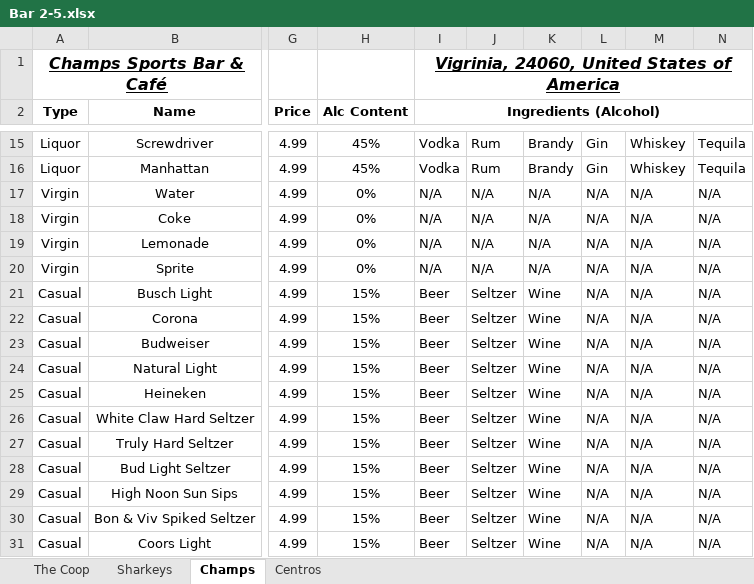
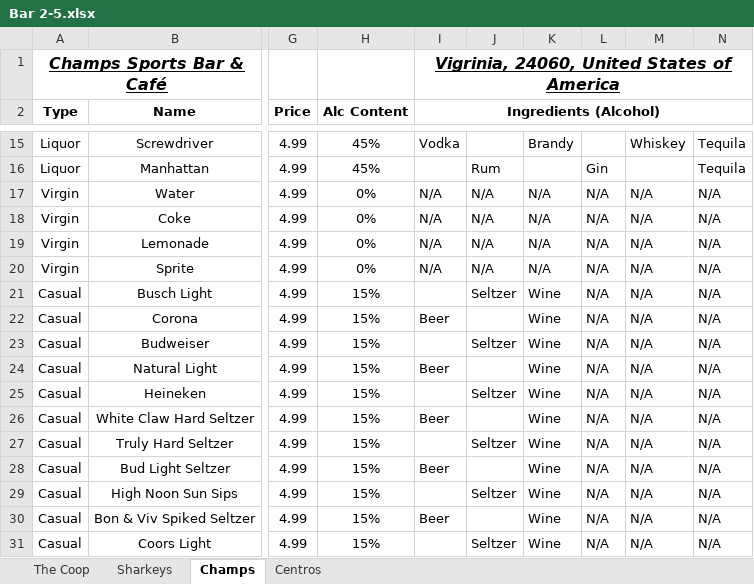
Before and after one commit to MegrimInc/FlutterFrontend, an Excel workbook: lib/MenuPage/menus/Bar 2-5.xlsx, sheet Champs, drawn as a sheet; only a part is shown, gaps mark what is left out; values as stored, in another font and other column widths than the file's, no borders; the diff covers the shown part only; the diff names each change by its address in the sheet, - before the commit and + after, or states it on an @@ line.

```diff
--- a/lib/MenuPage/menus/Bar 2-5.xlsx (sheet Champs)
+++ b/lib/MenuPage/menus/Bar 2-5.xlsx (sheet Champs)
-J15: Rum
+J15: (empty)
-L15: Gin
+L15: (empty)
-I16 (Ingredients (Alcohol)): Vodka
+I16 (Ingredients (Alcohol)): (empty)
-K16: Brandy
+K16: (empty)
-M16: Whiskey
+M16: (empty)
-I21 (Ingredients (Alcohol)): Beer
+I21 (Ingredients (Alcohol)): (empty)
-J22: Seltzer
+J22: (empty)
-I23 (Ingredients (Alcohol)): Beer
+I23 (Ingredients (Alcohol)): (empty)
-J24: Seltzer
+J24: (empty)
-I25 (Ingredients (Alcohol)): Beer
+I25 (Ingredients (Alcohol)): (empty)
-J26: Seltzer
+J26: (empty)
-I27 (Ingredients (Alcohol)): Beer
+I27 (Ingredients (Alcohol)): (empty)
-J28: Seltzer
+J28: (empty)
-I29 (Ingredients (Alcohol)): Beer
+I29 (Ingredients (Alcohol)): (empty)
-J30: Seltzer
+J30: (empty)
-I31 (Ingredients (Alcohol)): Beer
+I31 (Ingredients (Alcohol)): (empty)
```
Also changed, not shown: 33 edited cells elsewhere in this sheet, sheet Sharkeys, sheet Centros, sheet The Coop, lib/MenuPage/menus/Bar 1.xlsx, 4 other files.
